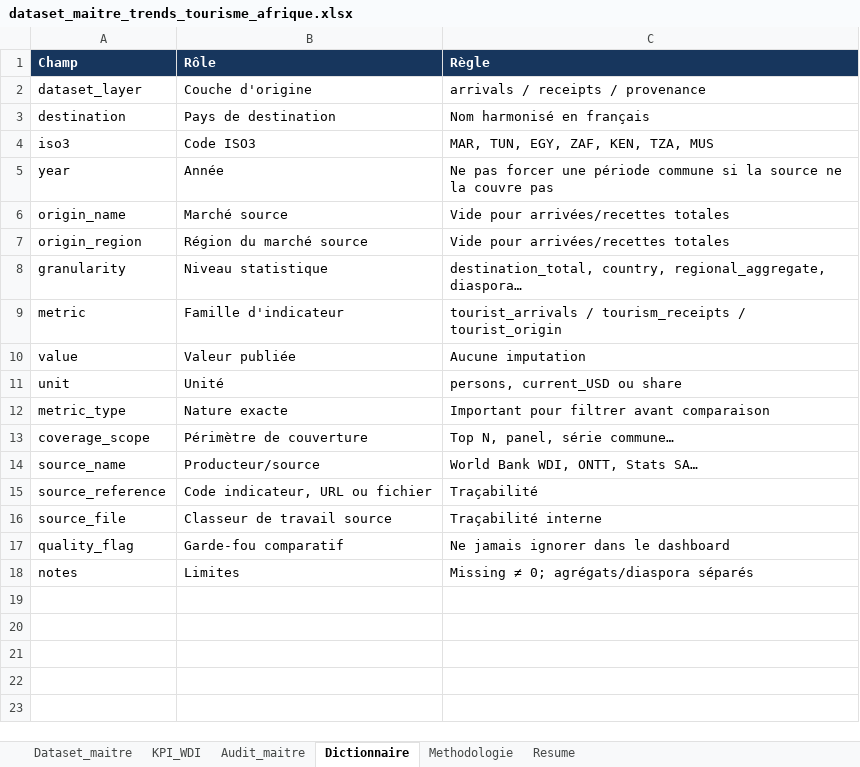
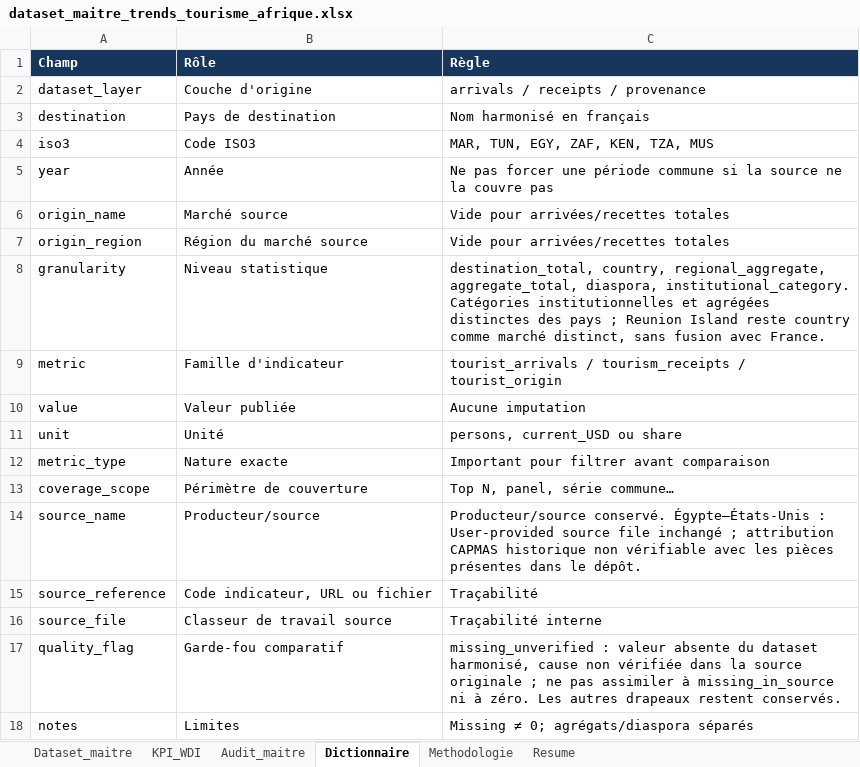
Before and after one commit to DiakiteIsmaila/Trends-Tourisme-Afrique, an Excel workbook: data/final/dataset_maitre_trends_tourisme_afrique.xlsx, sheet Dictionnaire, drawn as a sheet; values as stored, in another font and other column widths than the file's, no borders; the diff names each change by its address in the sheet, - before the commit and + after, or states it on an @@ line.

```diff
--- a/data/final/dataset_maitre_trends_tourisme_afrique.xlsx (sheet Dictionnaire)
+++ b/data/final/dataset_maitre_trends_tourisme_afrique.xlsx (sheet Dictionnaire)
-C8 (Règle): …country, regional_aggregate, diaspora…
+C8 (Règle): …country, regional_aggregate, aggregate_total, diaspora, institutional_category. Catégories institutionnelles et agrégées distinctes des pays ; Reunion Island reste country comme marché distinct, sans fusion avec France.
-C14 (Règle): World Bank WDI, ONTT, Stats SA…
+C14 (Règle): Producteur/source conservé. Égypte–États-Unis : User-provided source file inchangé ; attribution CAPMAS historique non vérifiable avec les pièces présentes dans le dépôt.
-C17 (Règle): Ne jamais ignorer dans le dashboard
+C17 (Règle): missing_unverified : valeur absente du dataset harmonisé, cause non vérifiée dans la source originale ; ne pas assimiler à missing_in_source ni à zéro. Les autres drapeaux restent conservés.
```
Also changed, not shown: sheet Dataset_maitre, sheet Methodologie, sheet Audit_maitre, 6 other files.
